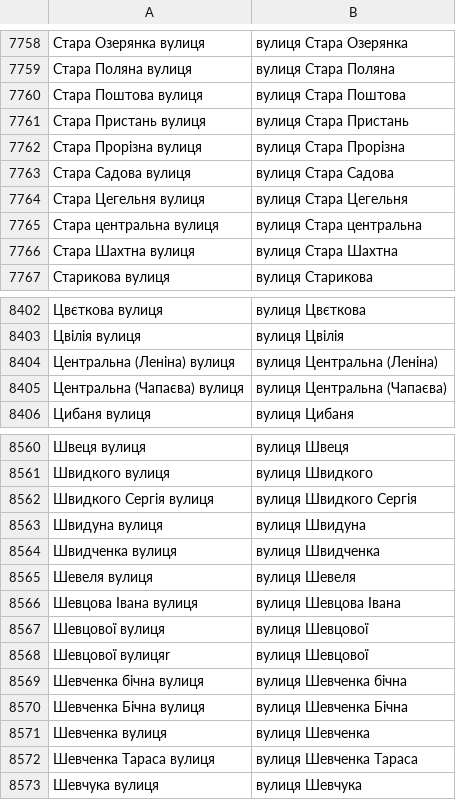
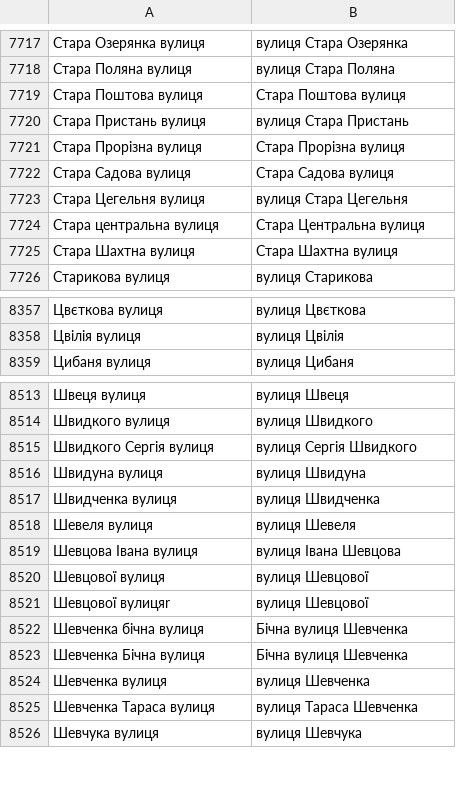
Before and after one commit to mellangr/mellangr.github.io, a TSV file: assets/streets/імена чи прізвища вулиця.tsv, drawn as a sheet; only a part is shown, gaps mark what is left out; the diff covers the shown part only.

Commit message:
імена чи прізвища вулиця готово

```diff
--- a/assets/streets/імена чи прізвища вулиця.tsv
+++ b/assets/streets/імена чи прізвища вулиця.tsv
@@ -7759,9 +7718,9 @@
 Стара Поляна вулиця	вулиця Стара Поляна
-Стара Поштова вулиця	вулиця Стара Поштова
+Стара Поштова вулиця	Стара Поштова вулиця
 Стара Пристань вулиця	вулиця Стара Пристань
-Стара Прорізна вулиця	вулиця Стара Прорізна
-Стара Садова вулиця	вулиця Стара Садова
+Стара Прорізна вулиця	Стара Прорізна вулиця
+Стара Садова вулиця	Стара Садова вулиця
 Стара Цегельня вулиця	вулиця Стара Цегельня
-Стара центральна вулиця	вулиця Стара центральна
-Стара Шахтна вулиця	вулиця Стара Шахтна
+Стара центральна вулиця	Стара Центральна вулиця
+Стара Шахтна вулиця	Стара Шахтна вулиця
 Старикова вулиця	вулиця Старикова
@@ -8403,4 +8358,2 @@
 Цвілія вулиця	вулиця Цвілія
-Центральна (Леніна) вулиця	вулиця Центральна (Леніна)
-Центральна (Чапаєва) вулиця	вулиця Центральна (Чапаєва)
 Цибаня вулиця	вулиця Цибаня
@@ -8561,3 +8514,3 @@
 Швидкого вулиця	вулиця Швидкого
-Швидкого Сергія вулиця	вулиця Швидкого Сергія
+Швидкого Сергія вулиця	вулиця Сергія Швидкого
 Швидуна вулиця	вулиця Швидуна
@@ -8565,9 +8518,9 @@
 Шевеля вулиця	вулиця Шевеля
-Шевцова Івана вулиця	вулиця Шевцова Івана
+Шевцова Івана вулиця	вулиця Івана Шевцова
 Шевцової вулиця	вулиця Шевцової
 Шевцової вулицяr	вулиця Шевцової
-Шевченка бічна вулиця	вулиця Шевченка бічна
-Шевченка Бічна вулиця	вулиця Шевченка Бічна
+Шевченка бічна вулиця	Бічна вулиця Шевченка
+Шевченка Бічна вулиця	Бічна вулиця Шевченка
 Шевченка вулиця	вулиця Шевченка
-Шевченка Тараса вулиця	вулиця Шевченка Тараса
+Шевченка Тараса вулиця	вулиця Тараса Шевченка
 Шевчука вулиця	вулиця Шевчука
```
Also changed, not shown: 50 removed rows and 154 edited cells elsewhere in this file.
